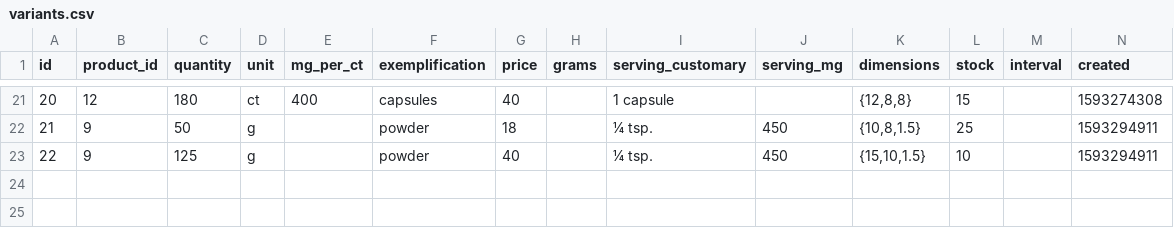
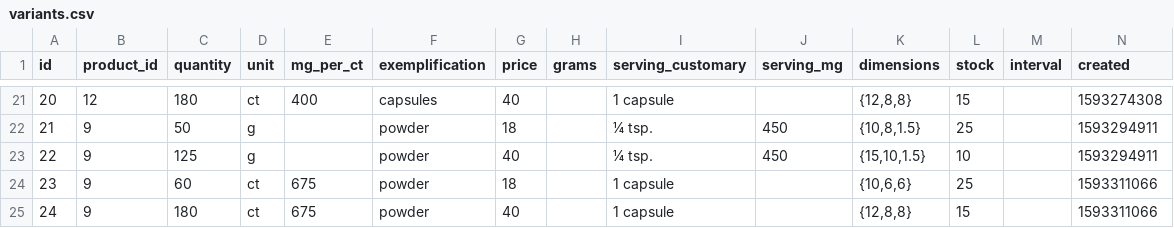
Before and after one commit to nutratech/db, a CSV file: data/csv/variants.csv, drawn as a sheet; only a part is shown, gaps mark what is left out; the diff names each change by its address in the sheet, - before the commit and + after, or states it on an @@ line.

Commit message:
add capsule option for magnesium threonate

```diff
--- a/data/csv/variants.csv
+++ b/data/csv/variants.csv
+row 24: 23 | 9 | 60 | ct | 675 | powder | 18 |  | 1 capsule |  | {10,6,6} | 25 |  | 1593311066
+row 25: 24 | 9 | 180 | ct | 675 | powder | 40 |  | 1 capsule |  | {12,8,8} | 15 |  | 1593311066
```
